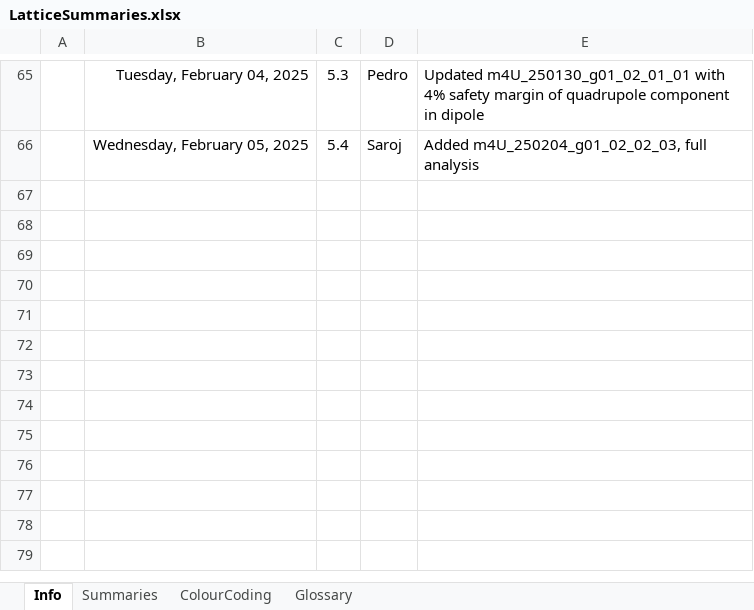
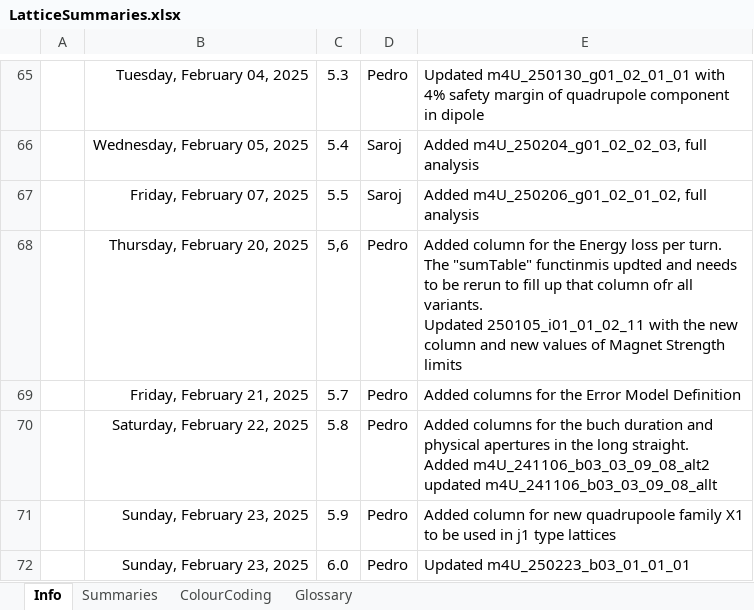
Before and after one commit to stevemolloy/LatticeCosts, an Excel workbook: data/LatticeSummaries.xlsx, sheet Info, drawn as a sheet; only a part is shown, gaps mark what is left out; values as stored, in another font and other column widths than the file's, no borders; ↵ is a line break in a cell; the diff names each change by its address in the sheet, - before the commit and + after, or states it on an @@ line.

```diff
--- a/data/LatticeSummaries.xlsx (sheet Info)
+++ b/data/LatticeSummaries.xlsx (sheet Info)
+row 67:  | Friday, February 07, 2025 | 5.5 | Saroj | Added m4U_250206_g01_02_01_02, full analysis
+row 68:  | Thursday, February 20, 2025 | 5,6 | Pedro | Added column for the Energy loss per turn. The "sumTable" functinmis updted and needs to be rerun to fill up that column ofr all variants. ↵ Updated 250105_i01_01_02_11 with the new column and new values of Magnet Strength limits
+row 69:  | Friday, February 21, 2025 | 5.7 | Pedro | Added columns for the Error Model Definition
+row 70:  | Saturday, February 22, 2025 | 5.8 | Pedro | Added columns for the buch duration and physical apertures in the long straight. ↵ Added m4U_241106_b03_03_09_08_alt2 ↵ updated m4U_241106_b03_03_09_08_allt
+row 71:  | Sunday, February 23, 2025 | 5.9 | Pedro | Added column for new quadrupoole family X1 to be used in j1 type lattices
+row 72:  | Sunday, February 23, 2025 | 6.0 | Pedro | Updated m4U_250223_b03_01_01_01
```
Also changed, not shown: sheet Summaries, sheet Glossary, hidden cells.
